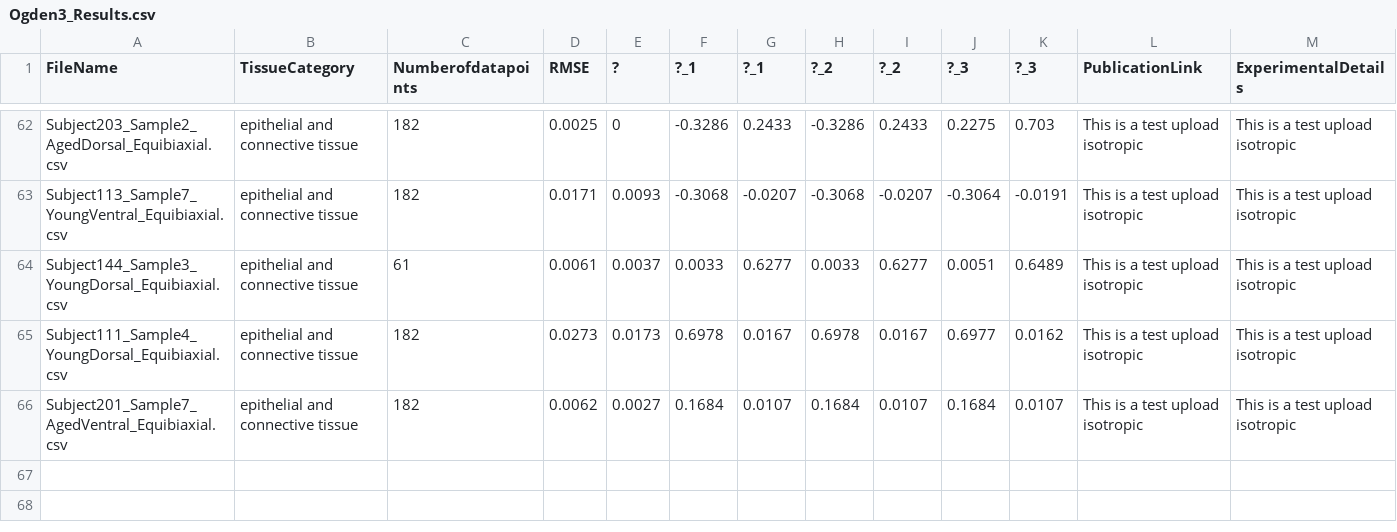
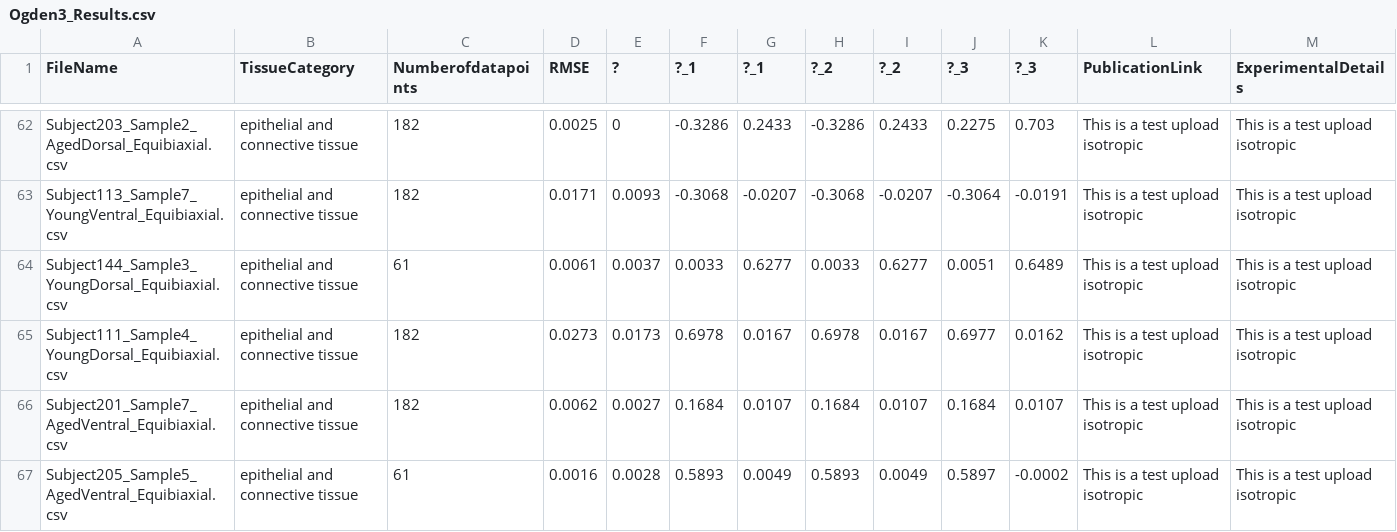
Before and after one commit to STBDATABS/Models, a CSV file: Ogden3_Results.csv, drawn as a sheet; only a part is shown, gaps mark what is left out; rows hold the shown columns only; the diff names each change by its address in the sheet, - before the commit and + after, or states it on an @@ line.

Commit message:
Append results for Ogden3 with note

```diff
--- a/Ogden3_Results.csv
+++ b/Ogden3_Results.csv
+row 67: Subject205_Sample5_AgedVentral_Equibiaxial.csv | epithelial and connective tissue | 61 | 0.0016 | 0.0028 | 0.5893 | 0.0049 | 0.5893 | 0.0049 | 0.5897 | -0.0002 | This is a test upload isotropic | This is a test upload isotropic
```
